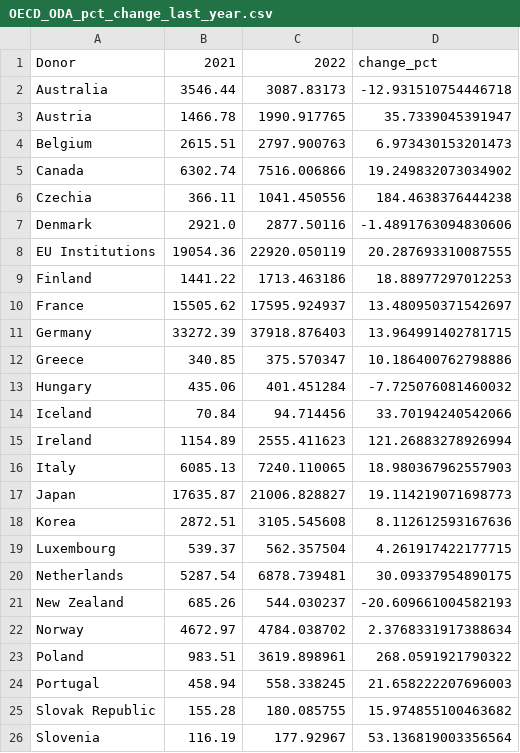
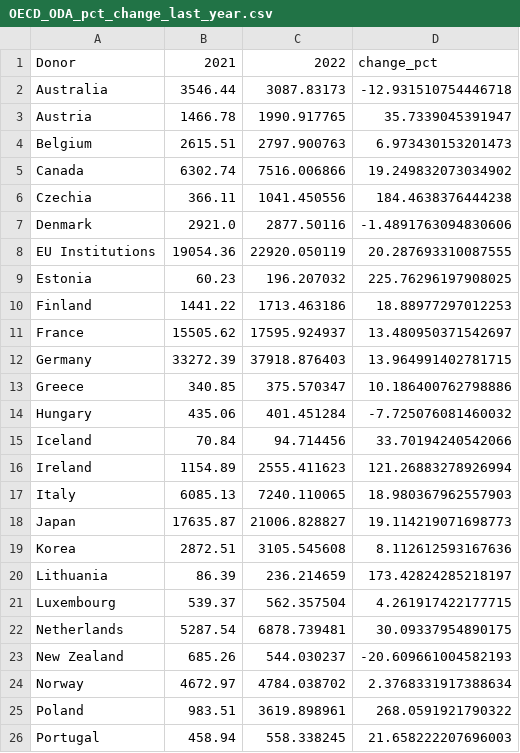
Before and after one commit to Qery-Data/ODA-Datatracker, a CSV file: data/OECD_ODA_pct_change_last_year.csv, drawn as a sheet; only a part is shown; the shorter side is filled out with more unchanged rows; the diff names each change by its address in the sheet, - before the commit and + after, or states it on an @@ line.

```diff
--- a/data/OECD_ODA_pct_change_last_year.csv
+++ b/data/OECD_ODA_pct_change_last_year.csv
+row 9: Estonia | 60.23 | 196.207032 | 225.76296197908025
+row 20: Lithuania | 86.39 | 236.214659 | 173.42824285218197
```
Also changed, not shown: data/OECD_ODA_GNI_Total_Country.csv, data/OECD_ODA_GRANT_GNI_recent_y.csv, 1 other file.
